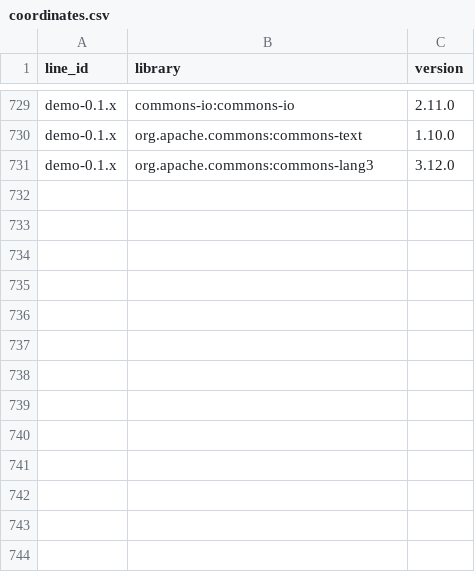
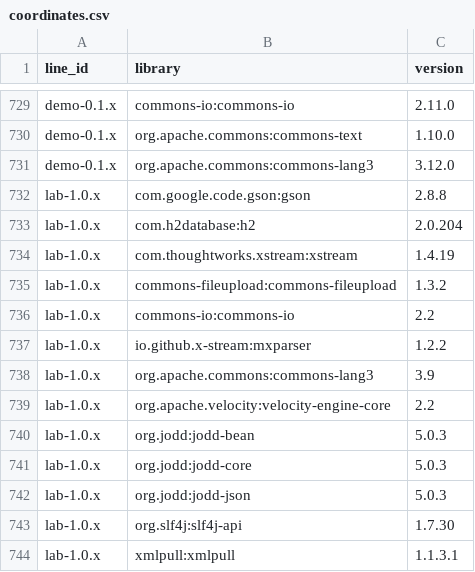
Before and after one commit to d1gital-f/backlog, a CSV file: coordinates.csv, drawn as a sheet; only a part is shown, gaps mark what is left out; the diff names each change by its address in the sheet, - before the commit and + after, or states it on an @@ line.

Commit message:
A third line for the lab, lab-1.0.x: eleven CVEs on five libraries, scanned by the generator, its coordinates

```diff
--- a/coordinates.csv
+++ b/coordinates.csv
+row 732: lab-1.0.x | com.google.code.gson:gson | 2.8.8
+row 733: lab-1.0.x | com.h2database:h2 | 2.0.204
+row 734: lab-1.0.x | com.thoughtworks.xstream:xstream | 1.4.19
+row 735: lab-1.0.x | commons-fileupload:commons-fileupload | 1.3.2
+row 736: lab-1.0.x | commons-io:commons-io | 2.2
+row 737: lab-1.0.x | io.github.x-stream:mxparser | 1.2.2
+row 738: lab-1.0.x | org.apache.commons:commons-lang3 | 3.9
+row 739: lab-1.0.x | org.apache.velocity:velocity-engine-core | 2.2
+row 740: lab-1.0.x | org.jodd:jodd-bean | 5.0.3
+row 741: lab-1.0.x | org.jodd:jodd-core | 5.0.3
+row 742: lab-1.0.x | org.jodd:jodd-json | 5.0.3
+row 743: lab-1.0.x | org.slf4j:slf4j-api | 1.7.30
+row 744: lab-1.0.x | xmlpull:xmlpull | 1.1.3.1
```
Also changed, not shown: supported-lines.csv, 1 other file.
